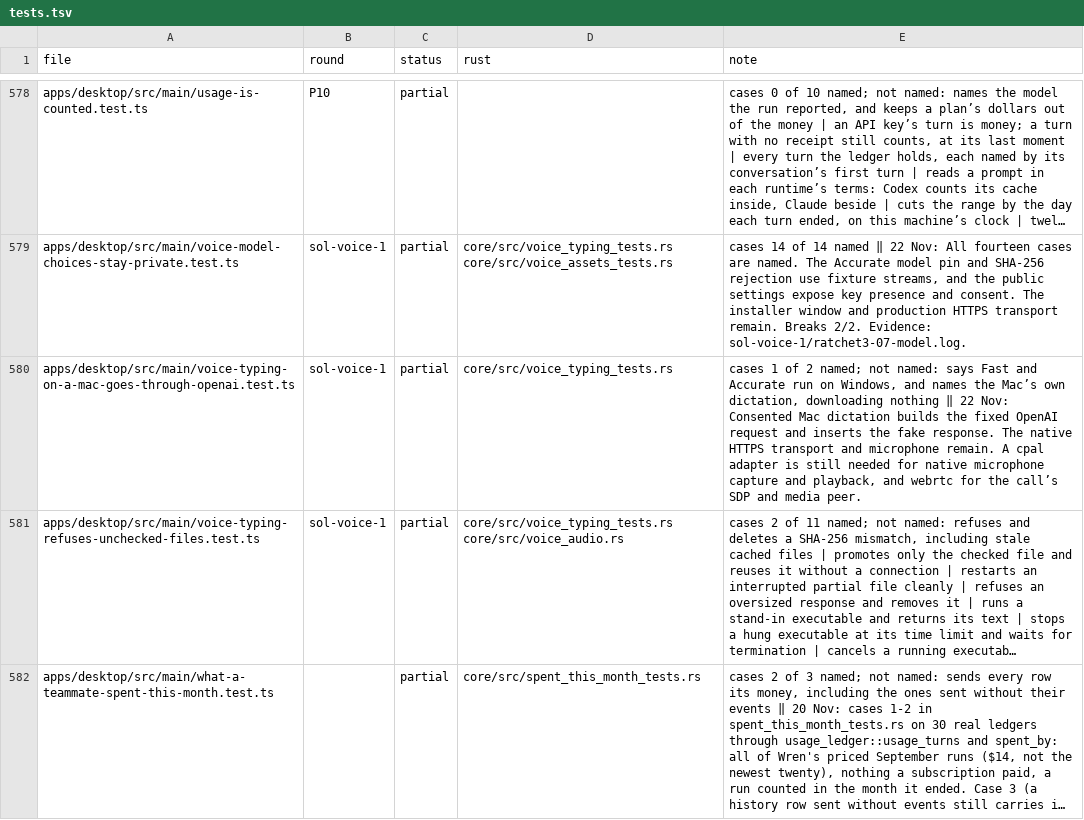
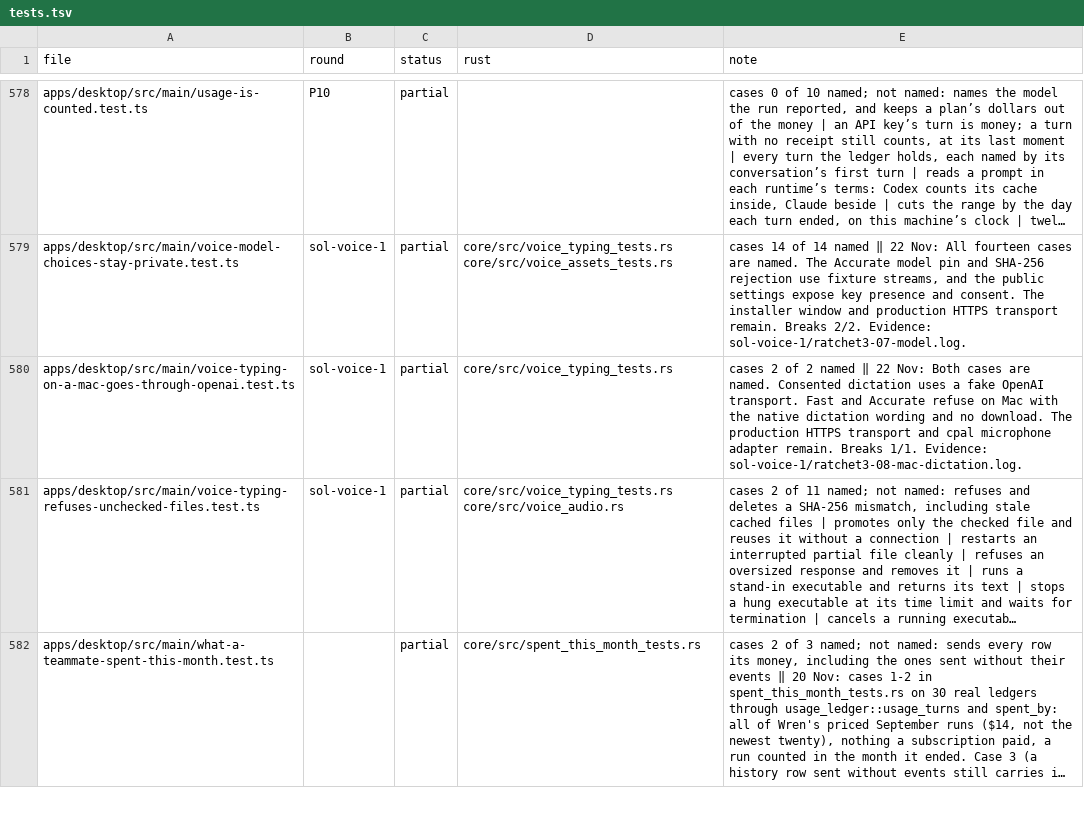
Before and after one commit to StopBanning/locust, a TSV file: apps/native/parity/tests.tsv, drawn as a sheet; only a part is shown, gaps mark what is left out; long unchanged cells end in …; the diff names each change by its address in the sheet, - before the commit and + after, or states it on an @@ line.

Commit message:
Prove Mac dictation refuses local Windows modes

```diff
--- a/apps/native/parity/tests.tsv
+++ b/apps/native/parity/tests.tsv
-E580 (note): cases 1 of 2 named; not named: says Fast and Accurate run on Windows, and names the Mac’s own dictation, downloading nothing ‖ 22 Nov: Consented Mac dictation builds the fixed OpenAI request and inserts the fake response. The native HTTPS transport and microphone remain. A cpal adapter is still needed for native microphone capture and playback, and webrtc for the call’s SDP and media peer.
+E580 (note): cases 2 of 2 named ‖ 22 Nov: Both cases are named. Consented dictation uses a fake OpenAI transport. Fast and Accurate refuse on Mac with the native dictation wording and no download. The production HTTPS transport and cpal microphone adapter remain. Breaks 1/1. Evidence: sol-voice-1/ratchet3-08-mac-dictation.log.
```
Also changed, not shown: apps/native/parity/cases.tsv, 1 other file.
